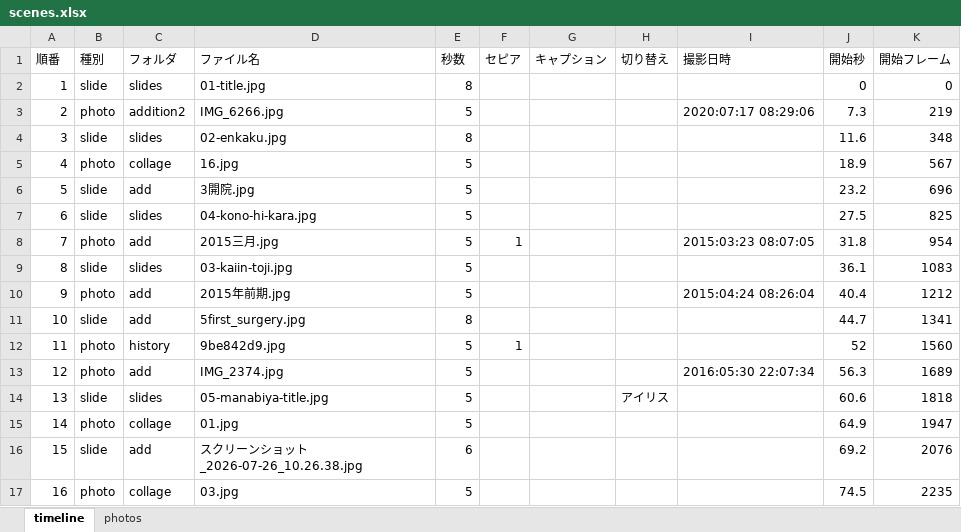
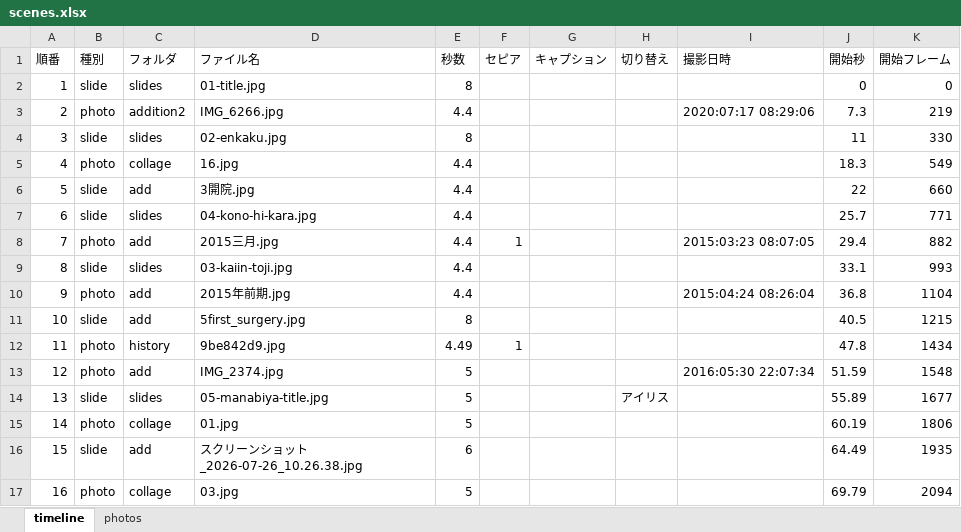
Before and after one commit to taichi-shimizu-ortho/90_prof_celebrate, an Excel workbook: scenes.xlsx, sheet timeline, drawn as a sheet; only a part is shown; values as stored, in another font and other column widths than the file's, no borders; the diff covers the shown part only; the diff names each change by its address in the sheet, - before the commit and + after, or states it on an @@ line.

Commit message:
Add add3 assets and update timeline

```diff
--- a/scenes.xlsx (sheet timeline)
+++ b/scenes.xlsx (sheet timeline)
-E3 (秒数): 5
+E3 (秒数): 4.4
-J4 (開始秒): 11.6
+J4 (開始秒): 11
-K4 (開始フレーム): 348
+K4 (開始フレーム): 330
-E5:E10 (秒数): 5
+E5:E10 (秒数): 4.4
-J5 (開始秒): 18.9
+J5 (開始秒): 18.3
-K5 (開始フレーム): 567
+K5 (開始フレーム): 549
-J6 (開始秒): 23.2
+J6 (開始秒): 22
-K6 (開始フレーム): 696
+K6 (開始フレーム): 660
-J7 (開始秒): 27.5
+J7 (開始秒): 25.7
-K7 (開始フレーム): 825
+K7 (開始フレーム): 771
-J8 (開始秒): 31.8
+J8 (開始秒): 29.4
-K8 (開始フレーム): 954
+K8 (開始フレーム): 882
-J9 (開始秒): 36.1
+J9 (開始秒): 33.1
-K9 (開始フレーム): 1083
+K9 (開始フレーム): 993
-J10 (開始秒): 40.4
+J10 (開始秒): 36.8
-K10 (開始フレーム): 1212
+K10 (開始フレーム): 1104
-J11 (開始秒): 44.7
+J11 (開始秒): 40.5
-K11 (開始フレーム): 1341
+K11 (開始フレーム): 1215
-E12 (秒数): 5
+E12 (秒数): 4.49
-J12 (開始秒): 52
+J12 (開始秒): 47.8
-K12 (開始フレーム): 1560
+K12 (開始フレーム): 1434
-J13 (開始秒): 56.3
+J13 (開始秒): 51.59
-K13 (開始フレーム): 1689
+K13 (開始フレーム): 1548
-J14 (開始秒): 60.6
+J14 (開始秒): 55.89
-K14 (開始フレーム): 1818
+K14 (開始フレーム): 1677
-J15 (開始秒): 64.9
+J15 (開始秒): 60.19
-K15 (開始フレーム): 1947
+K15 (開始フレーム): 1806
-J16 (開始秒): 69.2
+J16 (開始秒): 64.49
-K16 (開始フレーム): 2076
+K16 (開始フレーム): 1935
-J17 (開始秒): 74.5
+J17 (開始秒): 69.79
-K17 (開始フレーム): 2235
+K17 (開始フレーム): 2094
```
Also changed, not shown: 1 added row, 100 edited cells and row numbers in column A elsewhere in this sheet, sheet photos, 8 other files.
